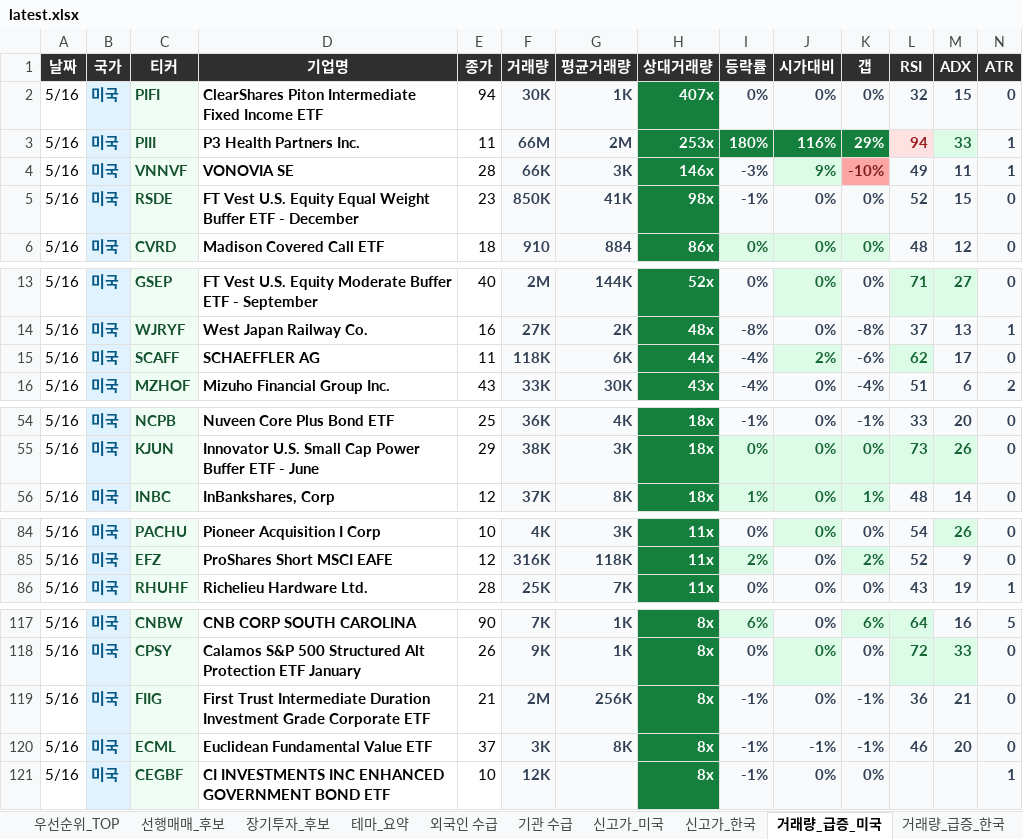
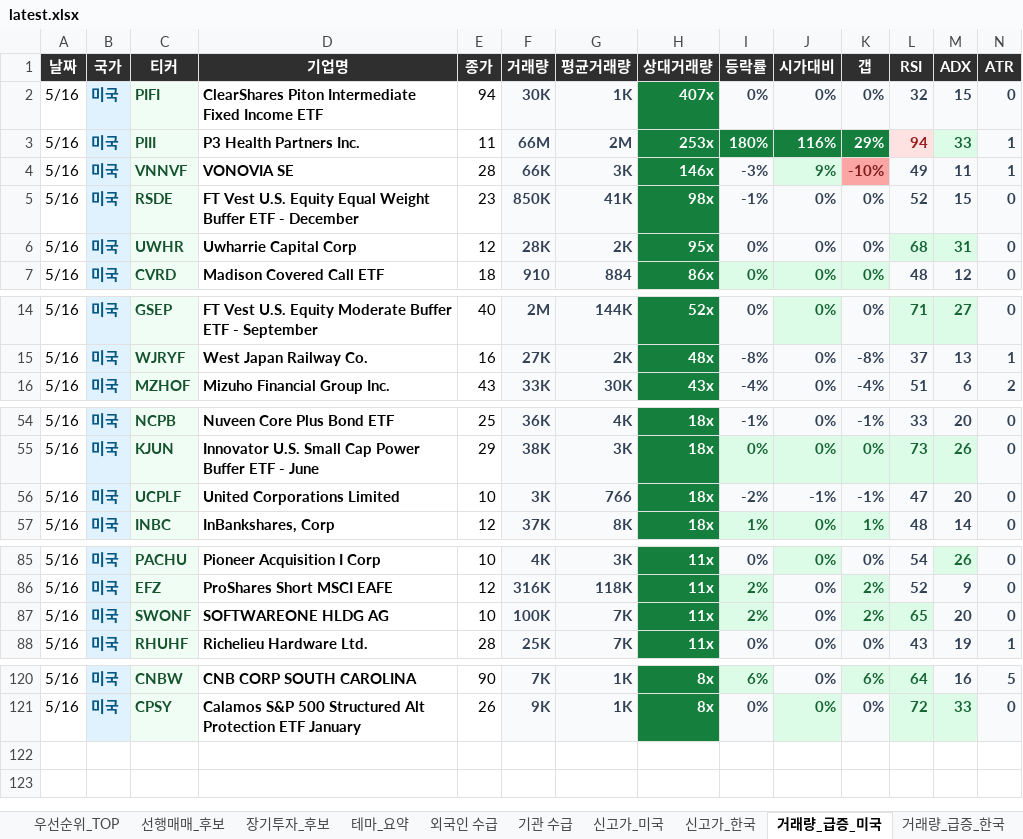
Before and after one commit to dicacros-gif/codex, an Excel workbook: reports/latest.xlsx, sheet 거래량_급증_미국, drawn as a sheet; only a part is shown, gaps mark what is left out; values as stored, in another font and other column widths than the file's, no borders; removed rows and columns are numbered as before the commit, all else as after; rows hold the shown columns only; the diff covers the shown part only; the diff names each change by its address in the sheet, - before the commit and + after, or states it on an @@ line.

```diff
--- a/reports/latest.xlsx (sheet 거래량_급증_미국)
+++ b/reports/latest.xlsx (sheet 거래량_급증_미국)
+row 6: 5/16 | 미국 | UWHR | Uwharrie Capital Corp | 12 | 28K | 2K | 95x | 0% | 0% | 0% | 68 | 31 | 0
-row 15: 5/16 | 미국 | SCAFF | SCHAEFFLER AG | 11 | 118K | 6K | 44x | -4% | 2% | -6% | 62 | 17 | 0
+row 56: 5/16 | 미국 | UCPLF | United Corporations Limited | 10 | 3K | 766 | 18x | -2% | -1% | -1% | 47 | 20 | 0
+row 87: 5/16 | 미국 | SWONF | SOFTWAREONE HLDG AG | 10 | 100K | 7K | 11x | 2% | 0% | 2% | 65 | 20 | 0
-row 119: 5/16 | 미국 | FIIG | First Trust Intermediate Duration Investment Grade Corporate ETF | 21 | 2M | 256K | 8x | -1% | 0% | -1% | 36 | 21 | 0
-row 120: 5/16 | 미국 | ECML | Euclidean Fundamental Value ETF | 37 | 3K | 8K | 8x | -1% | -1% | -1% | 46 | 20 | 0
-row 121: 5/16 | 미국 | CEGBF | CI INVESTMENTS INC ENHANCED GOVERNMENT BOND ETF | 10 | 12K |  | 8x | -1% | 0% | 0% |  |  | 1
```
Also changed, not shown: 1 added row elsewhere in this sheet, sheet 유명기관_13F증감, sheet 신고가_한국, sheet 테마_요약, sheet 신고가_미국, sheet 선행매매_후보, sheet 거래량_급증_한국, 3 more sheets, 16 other files.
